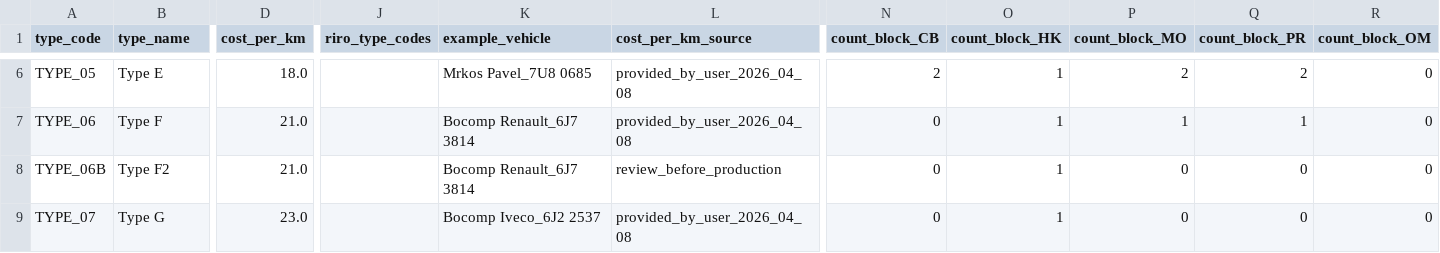
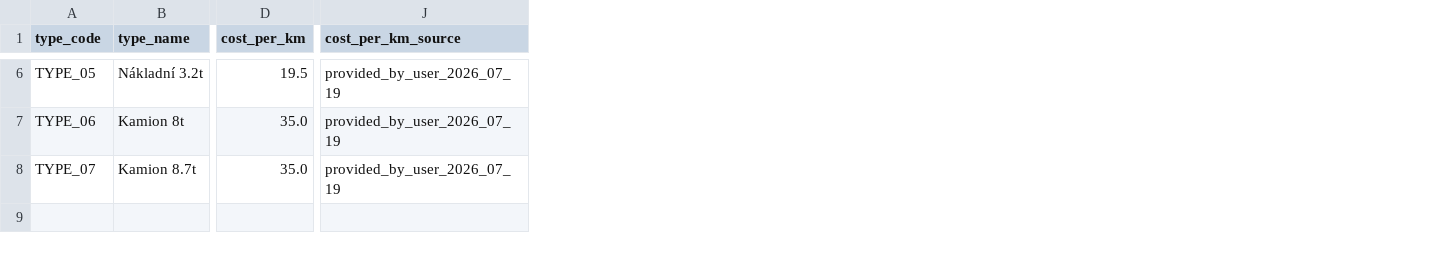
Before and after one commit to salgon157/Tracing, a CSV file: data/static/vehicle_types.csv, drawn as a sheet; only a part is shown, gaps mark what is left out; removed rows and columns are numbered as before the commit, all else as after; rows hold the shown columns only; the diff covers the shown part only; the diff names each change by its address in the sheet, - before the commit and + after, or states it on an @@ line.

```diff
--- a/data/static/vehicle_types.csv
+++ b/data/static/vehicle_types.csv
-column J (riro_type_codes), empty
-column K (example_vehicle), rows 6-7: Mrkos Pavel_7U8 0685 | Bocomp Renault_6J7 3814; row 9: Bocomp Iveco_6J2 2537
-column N (count_block_CB), rows 6-7: 2 | 0; row 9: 0
-column O (count_block_HK), rows 6-7: 1 | 1; row 9: 1
-column P (count_block_MO), rows 6-7: 2 | 1; row 9: 0
-column Q (count_block_PR), rows 6-7: 2 | 1; row 9: 0
-column R (count_block_OM), rows 6-7: 0 | 0; row 9: 0
-B6 (type_name): Type E
+B6 (type_name): Nákladní 3.2t
-D6 (cost_per_km): 18.0
+D6 (cost_per_km): 19.5
-J6:J7 (cost_per_km_source): provided_by_user_2026_04_08
+J6:J7 (cost_per_km_source): provided_by_user_2026_07_19
-B7 (type_name): Type F
+B7 (type_name): Kamion 8t
-D7 (cost_per_km): 21.0
+D7 (cost_per_km): 35.0
-row 8: TYPE_06B | Type F2 | 21.0 |  | Bocomp Renault_6J7 3814 | review_before_production | 0 | 1 | 0 | 0 | 0
-B8 (type_name): Type G
+B8 (type_name): Kamion 8.7t
-D8 (cost_per_km): 23.0
+D8 (cost_per_km): 35.0
-J8 (cost_per_km_source): provided_by_user_2026_04_08
+J8 (cost_per_km_source): provided_by_user_2026_07_19
```
Also changed, not shown: 43 edited cells elsewhere in this file, 12 other files.
